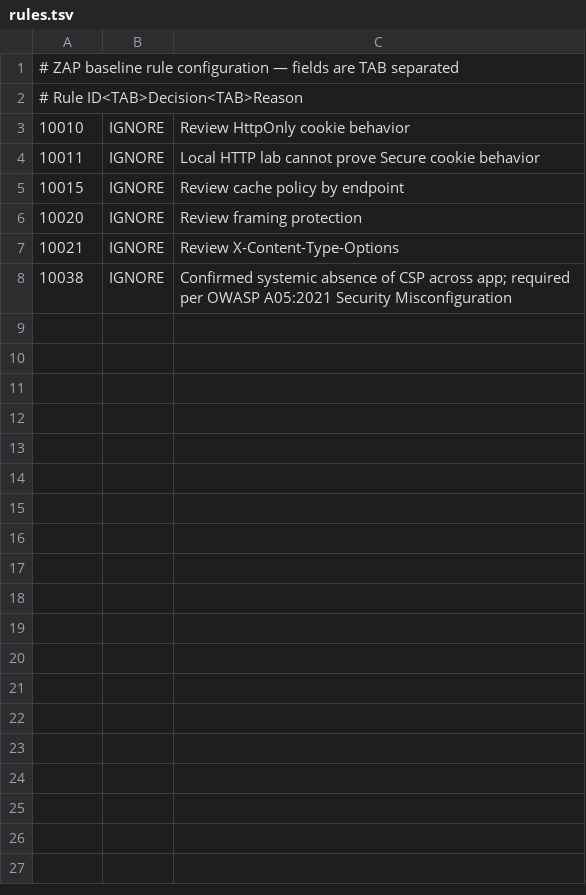
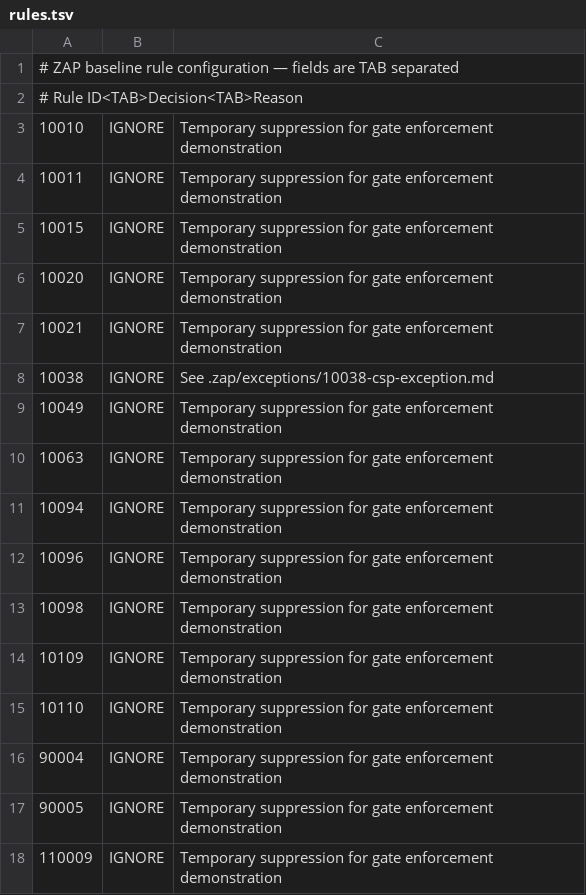
Before and after one commit to juice-shop/juice-shop, a TSV file: .zap/rules.tsv, drawn as a sheet.

Commit message:
Update ZAP rules.tsv with temporary suppressions
Added temporary suppression entries for gate enforcement demonstration in the ZAP rules configuration.

```diff
--- a/.zap/rules.tsv
+++ b/.zap/rules.tsv
@@ -2,7 +2,17 @@
 # Rule ID<TAB>Decision<TAB>Reason
-10010	IGNORE	Review HttpOnly cookie behavior
-10011	IGNORE	Local HTTP lab cannot prove Secure cookie behavior
-10015	IGNORE	Review cache policy by endpoint
-10020	IGNORE	Review framing protection
-10021	IGNORE	Review X-Content-Type-Options
-10038	IGNORE	Confirmed systemic absence of CSP across app; required per OWASP A05:2021 Security Misconfiguration
+10010	IGNORE	Temporary suppression for gate enforcement demonstration
+10011	IGNORE	Temporary suppression for gate enforcement demonstration
+10015	IGNORE	Temporary suppression for gate enforcement demonstration
+10020	IGNORE	Temporary suppression for gate enforcement demonstration
+10021	IGNORE	Temporary suppression for gate enforcement demonstration
+10038	IGNORE	See .zap/exceptions/10038-csp-exception.md
+10049	IGNORE	Temporary suppression for gate enforcement demonstration
+10063	IGNORE	Temporary suppression for gate enforcement demonstration
+10094	IGNORE	Temporary suppression for gate enforcement demonstration
+10096	IGNORE	Temporary suppression for gate enforcement demonstration
+10098	IGNORE	Temporary suppression for gate enforcement demonstration
+10109	IGNORE	Temporary suppression for gate enforcement demonstration
+10110	IGNORE	Temporary suppression for gate enforcement demonstration
+90004	IGNORE	Temporary suppression for gate enforcement demonstration
+90005	IGNORE	Temporary suppression for gate enforcement demonstration
+110009	IGNORE	Temporary suppression for gate enforcement demonstration
```
